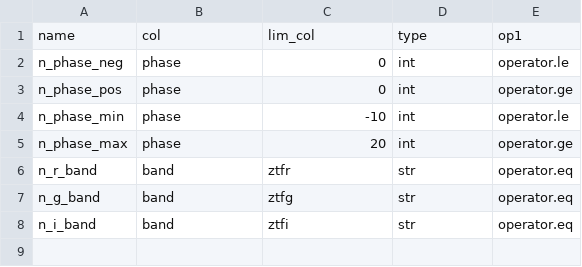
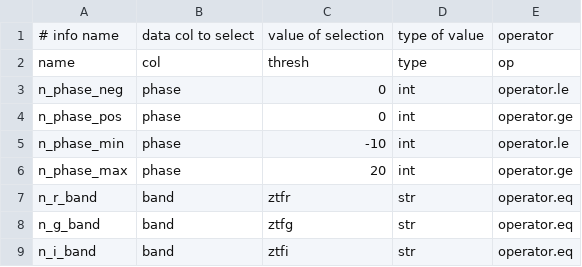
Before and after one commit to bailleulm/ZTF_stage, a CSV file: csv/info.csv (was csv/selection_tab.csv), drawn as a sheet.

```diff
--- a/csv/selection_tab.csv
+++ b/csv/info.csv
@@ -1,2 +1,3 @@
-name,col,lim_col,type,op1
+# info name, data col to select,value of selection, type of value, operator
+name,col,thresh,type,op
 n_phase_neg,phase,0,int,operator.le
```
Also changed, not shown: csv/selection.csv.
